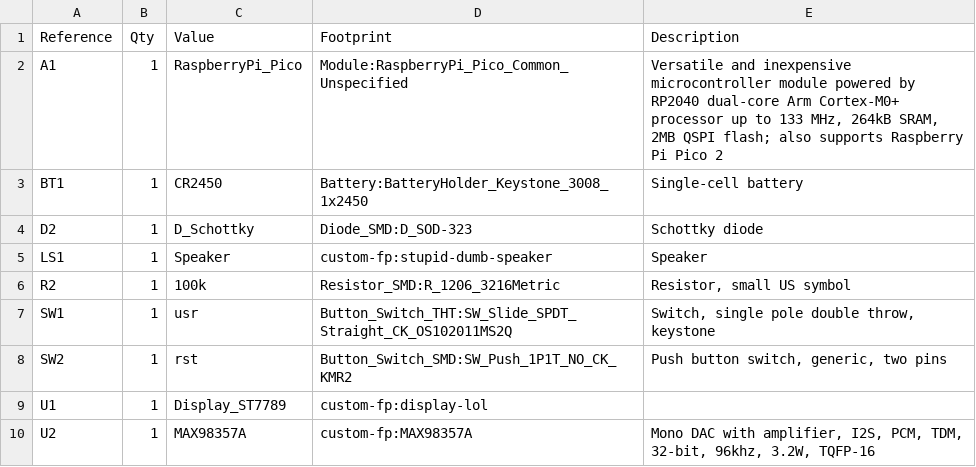
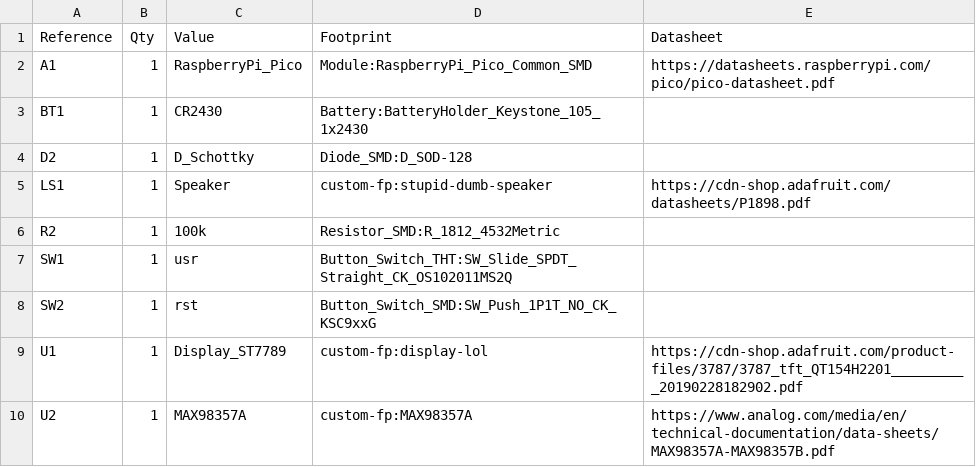
Before and after one commit to montypythonist/kicad-of-malice-and-malevolance, a CSV file: e.csv, drawn as a sheet.

```diff
--- a/e.csv
+++ b/e.csv
@@ -1,10 +1,10 @@
-"Reference","Qty","Value","Footprint","Description"
-"A1","1","RaspberryPi_Pico","Module:RaspberryPi_Pico_Common_Unspecified","Versatile and inexpensive microcontroller module powered by RP2040 dual-core Arm Cortex-M0+ processor up to 133 MHz, 264kB SRAM, 2MB QSPI flash; also supports Raspberry Pi Pico 2"
-"BT1","1","CR2450","Battery:BatteryHolder_Keystone_3008_1x2450","Single-cell battery"
-"D2","1","D_Schottky","Diode_SMD:D_SOD-323","Schottky diode"
-"LS1","1","Speaker","custom-fp:stupid-dumb-speaker","Speaker"
-"R2","1","100k","Resistor_SMD:R_1206_3216Metric","Resistor, small US symbol"
-"SW1","1","usr","Button_Switch_THT:SW_Slide_SPDT_Straight_CK_OS102011MS2Q","Switch, single pole double throw, keystone"
-"SW2","1","rst","Button_Switch_SMD:SW_Push_1P1T_NO_CK_KMR2","Push button switch, generic, two pins"
-"U1","1","Display_ST7789","custom-fp:display-lol",""
-"U2","1","MAX98357A","custom-fp:MAX98357A","Mono DAC with amplifier, I2S, PCM, TDM, 32-bit, 96khz, 3.2W, TQFP-16"
+"Reference","Qty","Value","Footprint","Datasheet"
+"A1","1","RaspberryPi_Pico","Module:RaspberryPi_Pico_Common_SMD","https://datasheets.raspberrypi.com/pico/pico-datasheet.pdf"
+"BT1","1","CR2430","Battery:BatteryHolder_Keystone_105_1x2430",""
+"D2","1","D_Schottky","Diode_SMD:D_SOD-128",""
+"LS1","1","Speaker","custom-fp:stupid-dumb-speaker","https://cdn-shop.adafruit.com/datasheets/P1898.pdf"
+"R2","1","100k","Resistor_SMD:R_1812_4532Metric",""
+"SW1","1","usr","Button_Switch_THT:SW_Slide_SPDT_Straight_CK_OS102011MS2Q",""
+"SW2","1","rst","Button_Switch_SMD:SW_Push_1P1T_NO_CK_KSC9xxG",""
+"U1","1","Display_ST7789","custom-fp:display-lol","https://cdn-shop.adafruit.com/product-files/3787/3787_tft_QT154H2201__________20190228182902.pdf"
+"U2","1","MAX98357A","custom-fp:MAX98357A","https://www.analog.com/media/en/technical-documentation/data-sheets/MAX98357A-MAX98357B.pdf"
```
Also changed, not shown: 1 other file.
